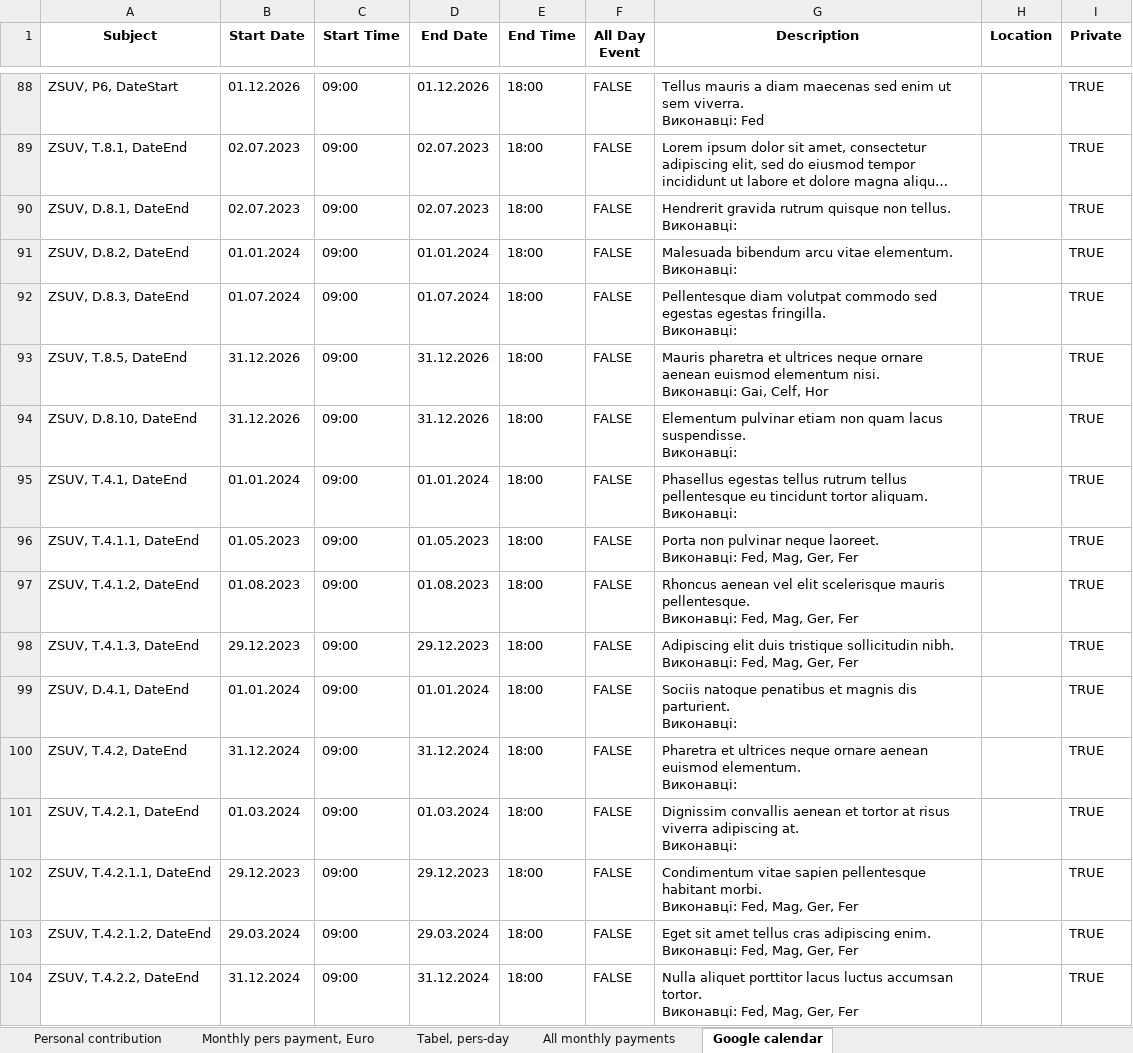
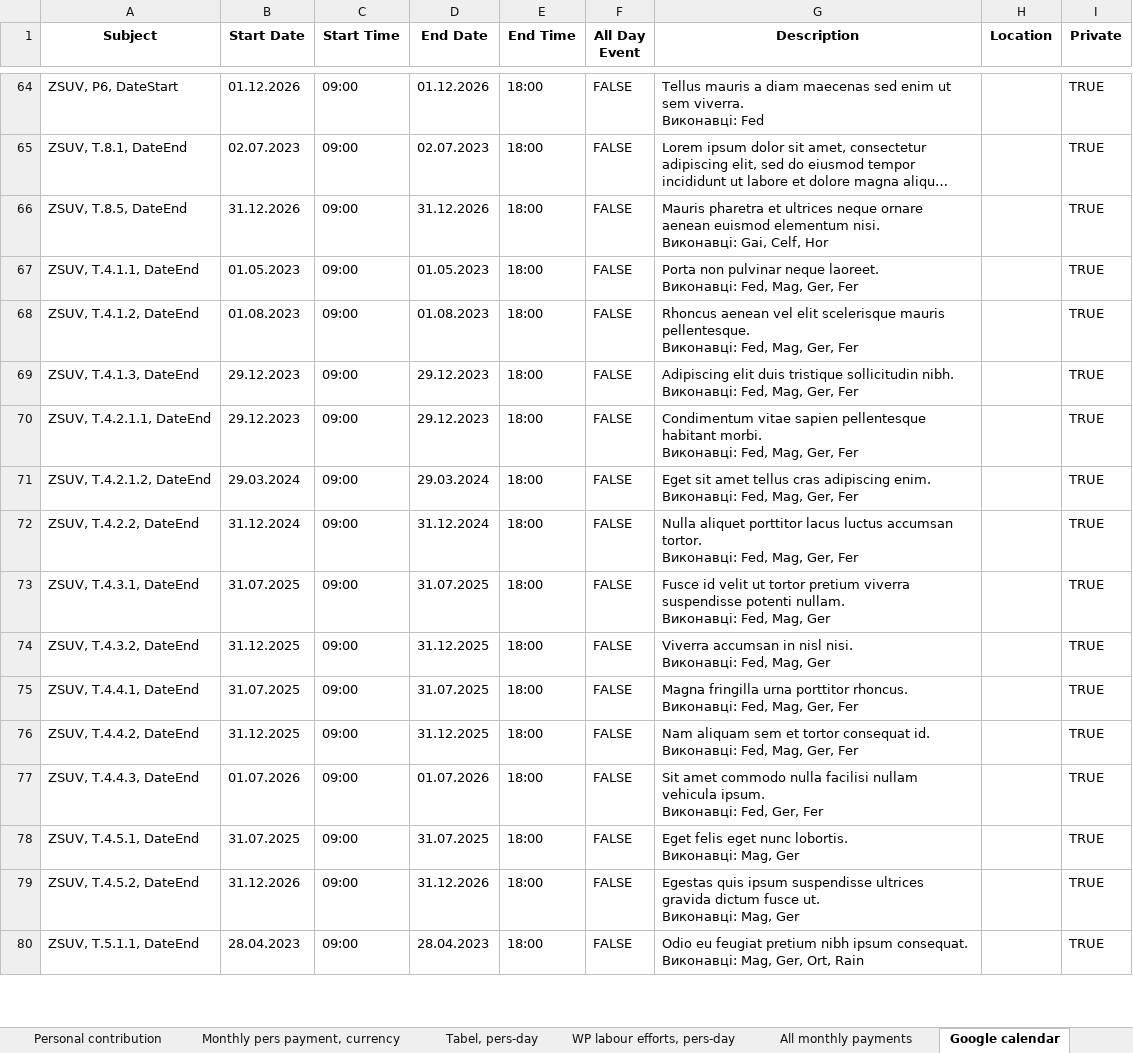
Before and after one commit to protw/finplan, an Excel workbook: data/Task schedule (template)_finplan.xlsx, sheet Google calendar, drawn as a sheet; only a part is shown, gaps mark what is left out; the shorter side is filled out with more unchanged rows; long unchanged cells end in …; values as stored, in another font and other column widths than the file's, no borders; ↵ is a line break in a cell; the diff covers the shown part only; the diff names each change by its address in the sheet, - before the commit and + after, or states it on an @@ line.

```diff
--- a/data/Task schedule (template)_finplan.xlsx (sheet Google calendar)
+++ b/data/Task schedule (template)_finplan.xlsx (sheet Google calendar)
-sheet tab: Monthly pers payment, Euro
+sheet tab: Monthly pers payment, currency
+sheet tab: WP labour efforts, pers-day
-row 90: ZSUV, D.8.1, DateEnd | 02.07.2023 | 09:00 | 02.07.2023 | 18:00 | FALSE | Hendrerit gravida rutrum quisque non tellus. ↵ Виконавці: |  | TRUE
-row 91: ZSUV, D.8.2, DateEnd | 01.01.2024 | 09:00 | 01.01.2024 | 18:00 | FALSE | Malesuada bibendum arcu vitae elementum. ↵ Виконавці: |  | TRUE
-row 92: ZSUV, D.8.3, DateEnd | 01.07.2024 | 09:00 | 01.07.2024 | 18:00 | FALSE | Pellentesque diam volutpat commodo sed egestas egestas fringilla. ↵ Виконавці: |  | TRUE
-row 94: ZSUV, D.8.10, DateEnd | 31.12.2026 | 09:00 | 31.12.2026 | 18:00 | FALSE | Elementum pulvinar etiam non quam lacus suspendisse. ↵ Виконавці: |  | TRUE
-row 95: ZSUV, T.4.1, DateEnd | 01.01.2024 | 09:00 | 01.01.2024 | 18:00 | FALSE | Phasellus egestas tellus rutrum tellus pellentesque eu tincidunt tortor aliquam. ↵ Виконавці: |  | TRUE
-row 99: ZSUV, D.4.1, DateEnd | 01.01.2024 | 09:00 | 01.01.2024 | 18:00 | FALSE | Sociis natoque penatibus et magnis dis parturient. ↵ Виконавці: |  | TRUE
-row 100: ZSUV, T.4.2, DateEnd | 31.12.2024 | 09:00 | 31.12.2024 | 18:00 | FALSE | Pharetra et ultrices neque ornare aenean euismod elementum. ↵ Виконавці: |  | TRUE
-row 101: ZSUV, T.4.2.1, DateEnd | 01.03.2024 | 09:00 | 01.03.2024 | 18:00 | FALSE | Dignissim convallis aenean et tortor at risus viverra adipiscing at. ↵ Виконавці: |  | TRUE
```
Also changed, not shown: 40 removed rows and 2 edited cells elsewhere in this sheet, sheet Monthly pers payment, currency, sheet Tabel, pers-day, sheet All monthly payments, sheet Personal contribution, data/Task schedule (template).xlsx, 8 other files.
